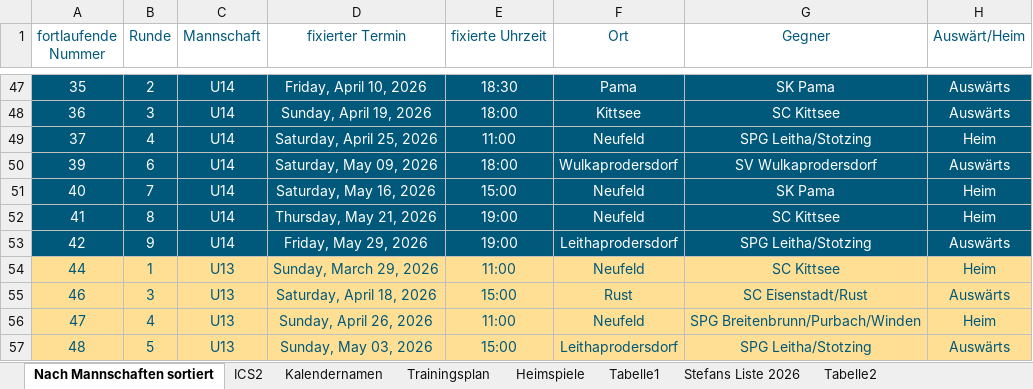
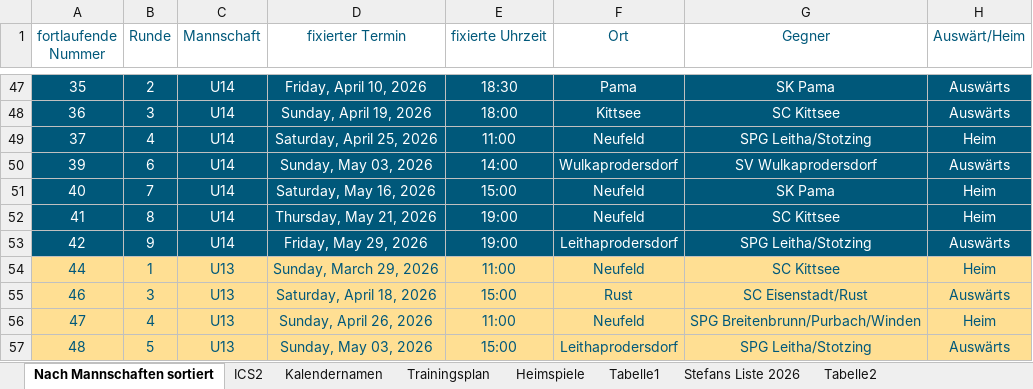
Before and after one commit to dtb-asv/asv-neufeld, an Excel workbook: Terminefussball_2026_Frühjahr.xlsx, sheet Nach Mannschaften sortiert, drawn as a sheet; only a part is shown, gaps mark what is left out; values as stored, in another font and other column widths than the file's, no borders; the diff names each change by its address in the sheet, - before the commit and + after, or states it on an @@ line.

```diff
--- a/Terminefussball_2026_Frühjahr.xlsx (sheet Nach Mannschaften sortiert)
+++ b/Terminefussball_2026_Frühjahr.xlsx (sheet Nach Mannschaften sortiert)
-D50 (fixierter Termin): Saturday, May 09, 2026
+D50 (fixierter Termin): Sunday, May 03, 2026
-E50 (fixierte Uhrzeit): 18:00
+E50 (fixierte Uhrzeit): 14:00
```
Also changed, not shown: sheet ICS2, formulas that keep their value, 10 other files.
